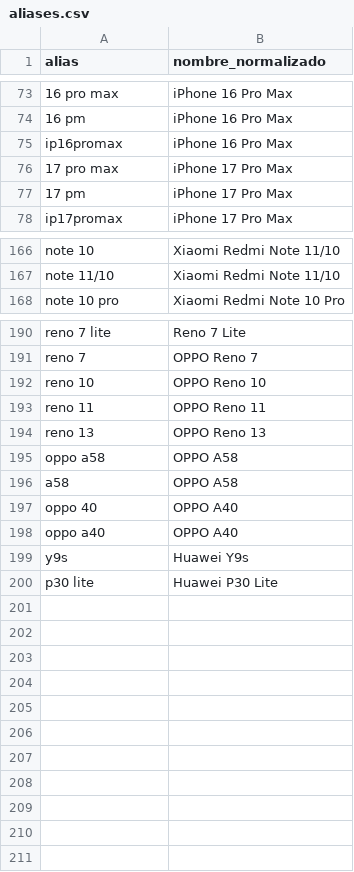
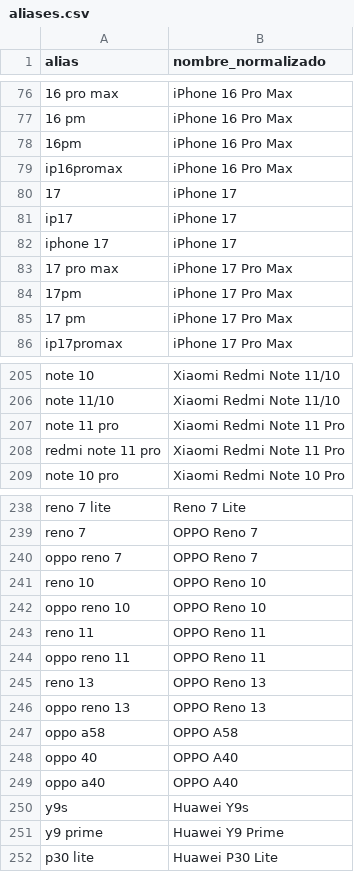
Before and after one commit to AlejandroGMota/Accesorios-compras, a CSV file: analytics/aliases.csv, drawn as a sheet; only a part is shown, gaps mark what is left out; removed rows and columns are numbered as before the commit, all else as after; the diff covers the shown part only; the diff names each change by its address in the sheet, - before the commit and + after, or states it on an @@ line.

Commit message:
feat: analytics de micas por caja/pieza y nombres normalizados
- 9D/9H cuentan por caja de 10 pzs y Privacidad por pieza en resumen, ranking, dona,
  tendencia y proyección
- Nombres normalizados al leer: aliases.csv + convención iPhone (13 = ip 13 = iphone 13,
  16pm = 16 pro max), Samsung a secas y OPPO con prefijo; sin notas de encargo ni teléfonos
- Grupos de mica compartida: A15/A24/A34 y A16/A17/A26
- Ranking ordenado de mayor a menor, con columna de invertido y nombres sin alias en cursiva
- Proyección por tipo en cajas/piezas con el ritmo de los últimos 60 días
- Lista: exige tipo y un modelo por renglón, muestra micas sin tipo y avisa si falla el
  registro en analytics

```diff
--- a/analytics/aliases.csv
+++ b/analytics/aliases.csv
+row 78: 16pm | iPhone 16 Pro Max
+row 80: 17 | iPhone 17
+row 81: ip17 | iPhone 17
+row 82: iphone 17 | iPhone 17
+row 84: 17pm | iPhone 17 Pro Max
+row 207: note 11 pro | Xiaomi Redmi Note 11 Pro
+row 208: redmi note 11 pro | Xiaomi Redmi Note 11 Pro
+row 240: oppo reno 7 | OPPO Reno 7
+row 242: oppo reno 10 | OPPO Reno 10
+row 244: oppo reno 11 | OPPO Reno 11
+row 246: oppo reno 13 | OPPO Reno 13
-row 196: a58 | OPPO A58
+row 251: y9 prime | Huawei Y9 Prime
```
Also changed, not shown: 41 added rows and 4 edited cells elsewhere in this file, 7 other files.
